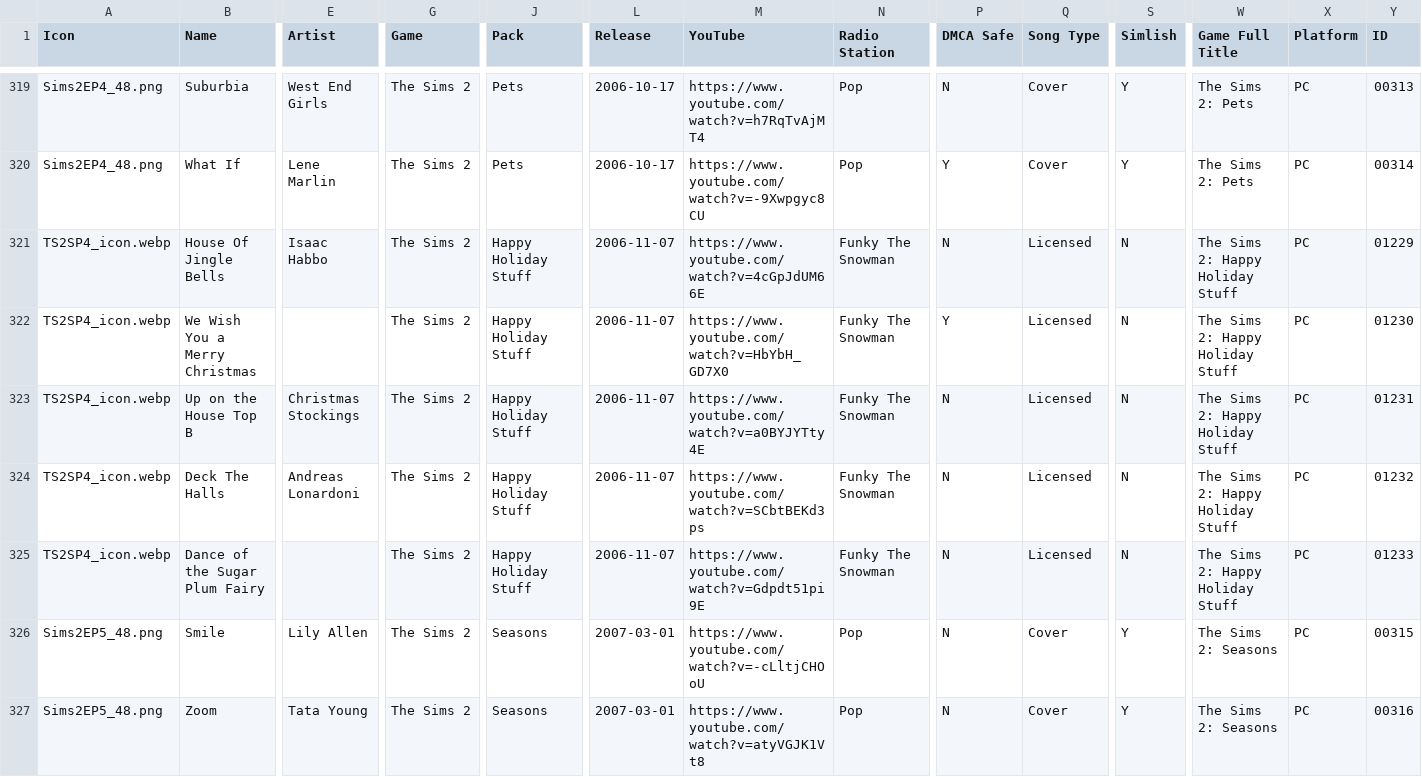
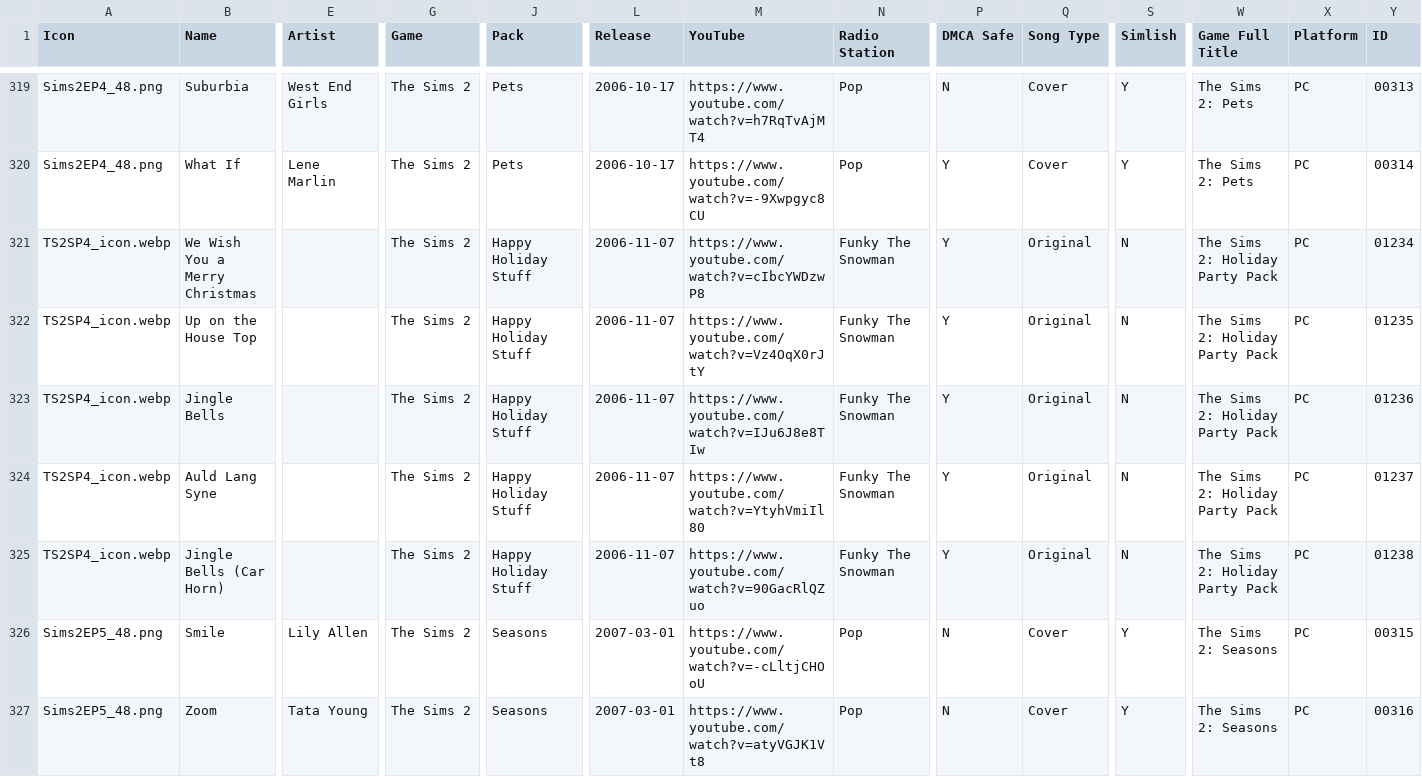
Before and after one commit to dyzancorn/SimsRadioDataTest, a CSV file: Sims Radio Music.csv, drawn as a sheet; only a part is shown, gaps mark what is left out; removed rows and columns are numbered as before the commit, all else as after; rows hold the shown columns only; the diff covers the shown part only; the diff names each change by its address in the sheet, - before the commit and + after, or states it on an @@ line.

```diff
--- a/Sims Radio Music.csv
+++ b/Sims Radio Music.csv
-row 321: TS2SP4_icon.webp | House Of Jingle Bells | Isaac Habbo | The Sims 2 | Happy Holiday Stuff | 2006-11-07 | https://www.youtube.com/watch?v=4cGpJdUM66E | Funky The Snowman | N | Licensed | N | The Sims 2: Happy Holiday Stuff | PC | 01229
-M321 (YouTube): https://www.youtube.com/watch?v=HbYbH_GD7X0
+M321 (YouTube): https://www.youtube.com/watch?v=cIbcYWDzwP8
-Q321:Q323 (Song Type): Licensed
+Q321:Q323 (Song Type): Original
-W321:W323 (Game Full Title): The Sims 2: Happy Holiday Stuff
+W321:W323 (Game Full Title): The Sims 2: Holiday Party Pack
-Y321 (ID): 01230
+Y321 (ID): 01234
-B322 (Name): Up on the House Top B
+B322 (Name): Up on the House Top
-E322 (Artist): Christmas Stockings
+E322 (Artist): (empty)
-M322 (YouTube): https://www.youtube.com/watch?v=a0BYJYTty4E
+M322 (YouTube): https://www.youtube.com/watch?v=Vz4OqX0rJtY
-P322:P323 (DMCA Safe): N
+P322:P323 (DMCA Safe): Y
-Y322 (ID): 01231
+Y322 (ID): 01235
-B323 (Name): Deck The Halls
+B323 (Name): Jingle Bells
-E323 (Artist): Andreas Lonardoni
+E323 (Artist): (empty)
-M323 (YouTube): https://www.youtube.com/watch?v=SCbtBEKd3ps
+M323 (YouTube): https://www.youtube.com/watch?v=IJu6J8e8TIw
-Y323 (ID): 01232
+Y323 (ID): 01236
+row 324: TS2SP4_icon.webp | Auld Lang Syne |  | The Sims 2 | Happy Holiday Stuff | 2006-11-07 | https://www.youtube.com/watch?v=YtyhVmiIl80 | Funky The Snowman | Y | Original | N | The Sims 2: Holiday Party Pack | PC | 01237
-B325 (Name): Dance of the Sugar Plum Fairy
+B325 (Name): Jingle Bells (Car Horn)
-M325 (YouTube): https://www.youtube.com/watch?v=Gdpdt51pi9E
+M325 (YouTube): https://www.youtube.com/watch?v=90GacRlQZuo
-P325 (DMCA Safe): N
+P325 (DMCA Safe): Y
-Q325 (Song Type): Licensed
+Q325 (Song Type): Original
-W325 (Game Full Title): The Sims 2: Happy Holiday Stuff
+W325 (Game Full Title): The Sims 2: Holiday Party Pack
-Y325 (ID): 01233
+Y325 (ID): 01238
```
Also changed, not shown: 1 added row, 1 removed row and 24 edited cells elsewhere in this file.
